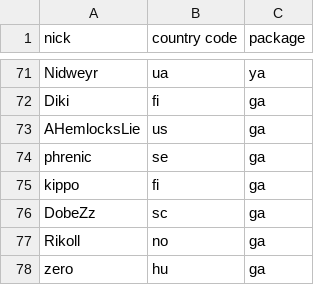
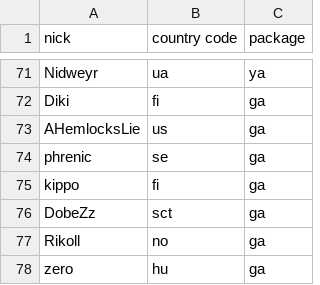
Before and after one commit to vikpe/qhlan2026, a CSV file: attendees.csv, drawn as a sheet; only a part is shown, gaps mark what is left out.

Commit message:
Update attendees.csv

```diff
--- a/attendees.csv
+++ b/attendees.csv
@@ -75,3 +75,3 @@ phrenic, se, ga
 kippo, fi, ga
-DobeZz, sc, ga
+DobeZz, sct, ga
 Rikoll, no, ga
```
